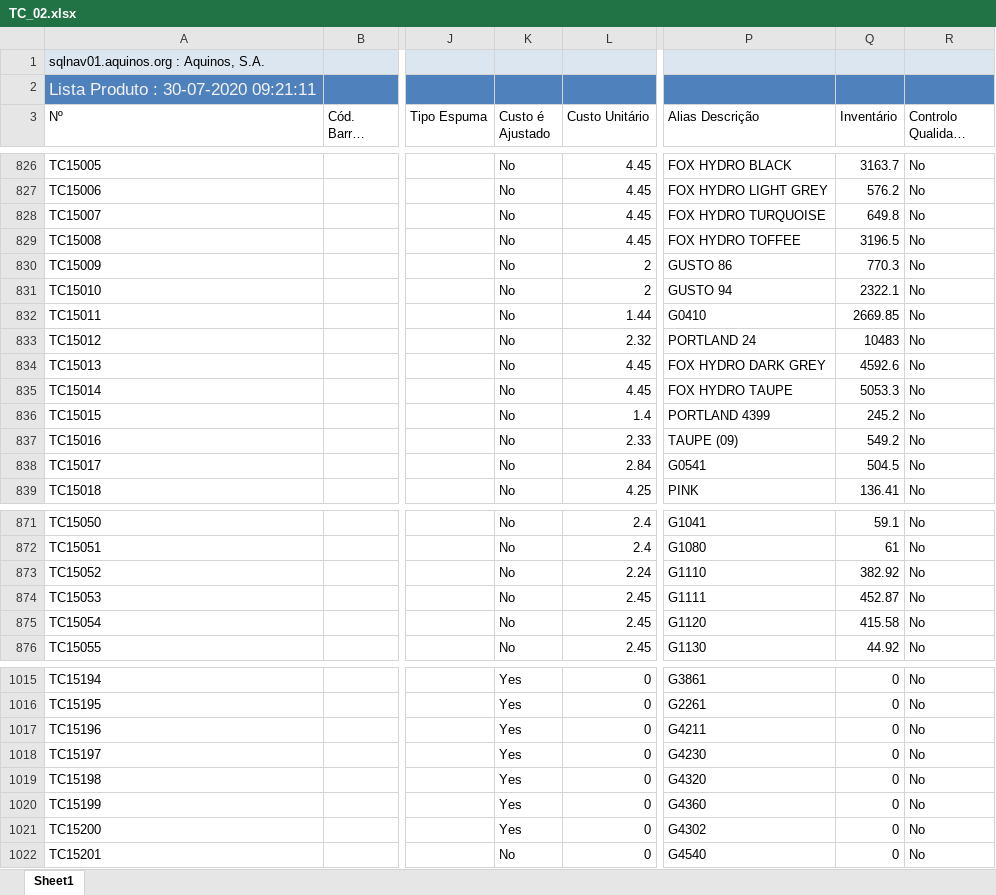
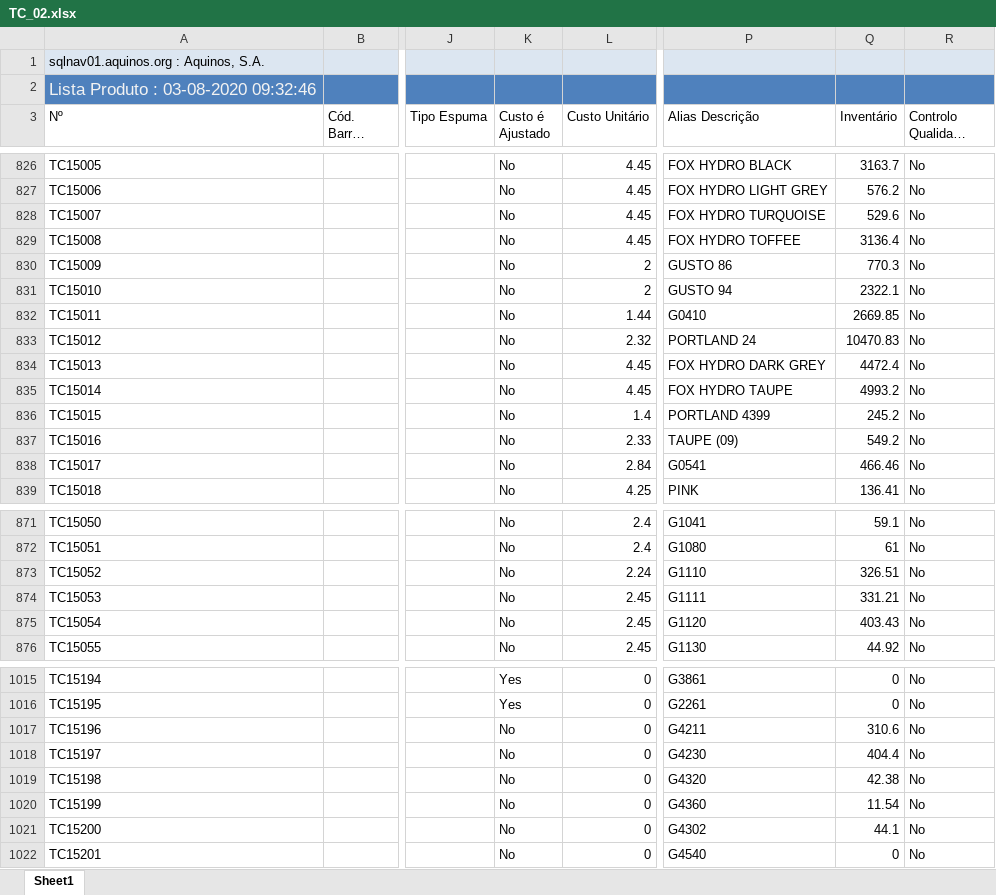
Before and after one commit to WirsoDev/rexBot, an Excel workbook: EXCEL LIBS/TC_02.xlsx, sheet Sheet1, drawn as a sheet; only a part is shown, gaps mark what is left out; long unchanged cells end in …; values as stored, in another font and other column widths than the file's, no borders; table styles not drawn; the diff covers the shown part only; the diff names each change by its address in the sheet, - before the commit and + after, or states it on an @@ line.

```diff
--- a/EXCEL LIBS/TC_02.xlsx (sheet Sheet1)
+++ b/EXCEL LIBS/TC_02.xlsx (sheet Sheet1)
-A2 (Nº): Lista Produto : 30-07-2020 09:21:11
+A2 (Nº): Lista Produto : 03-08-2020 09:32:46
-Q828 (Inventário): 649.8
+Q828 (Inventário): 529.6
-Q829 (Inventário): 3196.5
+Q829 (Inventário): 3136.4
-Q833 (Inventário): 10483
+Q833 (Inventário): 10470.83
-Q834 (Inventário): 4592.6
+Q834 (Inventário): 4472.4
-Q835 (Inventário): 5053.3
+Q835 (Inventário): 4993.2
-Q838 (Inventário): 504.5
+Q838 (Inventário): 466.46
-Q873 (Inventário): 382.92
+Q873 (Inventário): 326.51
-Q874 (Inventário): 452.87
+Q874 (Inventário): 331.21
-Q875 (Inventário): 415.58
+Q875 (Inventário): 403.43
-K1017:K1021 (Custo é Ajustado): Yes
+K1017:K1021 (Custo é Ajustado): No
-Q1017 (Inventário): 0
+Q1017 (Inventário): 310.6
-Q1018 (Inventário): 0
+Q1018 (Inventário): 404.4
-Q1019 (Inventário): 0
+Q1019 (Inventário): 42.38
-Q1020 (Inventário): 0
+Q1020 (Inventário): 11.54
-Q1021 (Inventário): 0
+Q1021 (Inventário): 44.1
```
Also changed, not shown: 29 edited cells elsewhere in this sheet, EXCEL LIBS/MODELOS.xlsx, EXCEL LIBS/tc_oldlist.xlsx, 2 other files.
